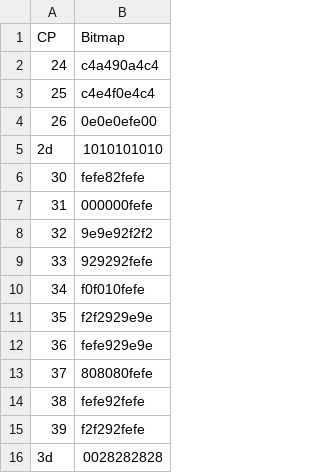
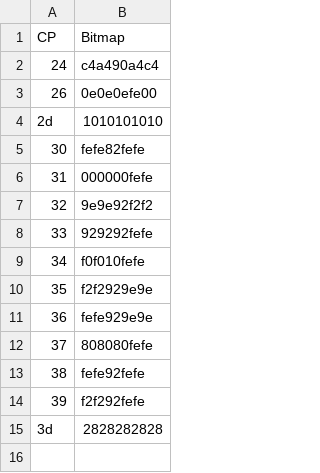
Before and after one commit to ltgcgo/octavia, a TSV file: data/bitmaps/xg/qySqr.tsv, drawn as a sheet.

```diff
--- a/data/bitmaps/xg/qySqr.tsv
+++ b/data/bitmaps/xg/qySqr.tsv
@@ -2,3 +2,2 @@ CP	Bitmap
 24	c4a490a4c4
-25	c4e4f0e4c4
 26	0e0e0efe00
@@ -15,2 +14,2 @@ CP	Bitmap
 39	f2f292fefe
-3d	0028282828
+3d	2828282828
```
Also changed, not shown: data/bank/ns5r.tsv, data/bank/xg.tsv, 20 other files.
